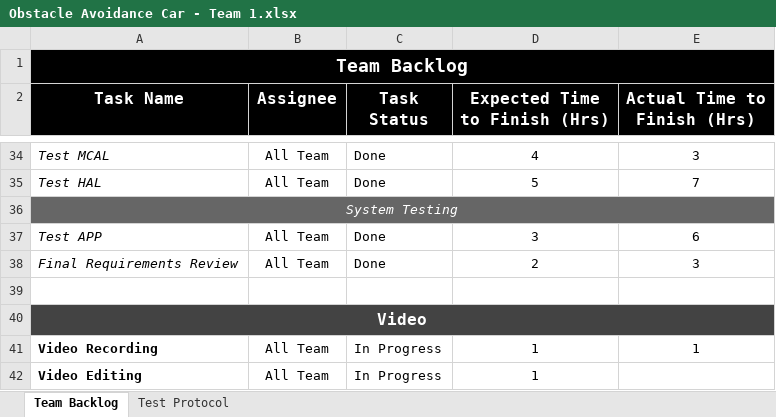
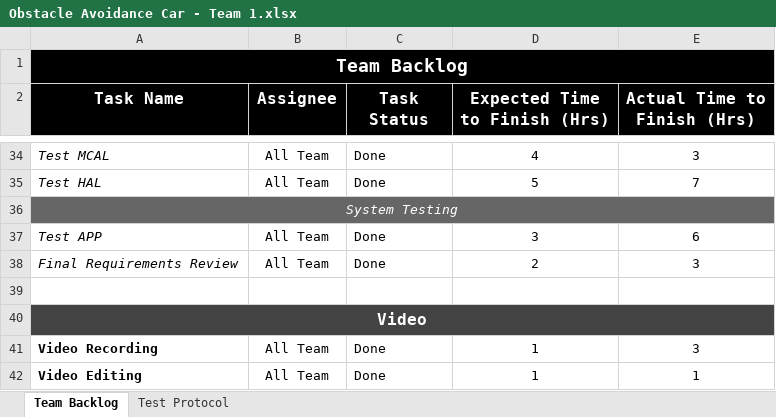
Before and after one commit to HossamElwahsh/ObstacleAvoidanceCar-Project-Atmega32-Sprints, an Excel workbook: Documents/Obstacle Avoidance Car - Team 1.xlsx, sheet Team Backlog, drawn as a sheet; only a part is shown, gaps mark what is left out; values as stored, in another font and other column widths than the file's, no borders; charts and pictures not drawn; the diff names each change by its address in the sheet, - before the commit and + after, or states it on an @@ line.

Commit message:
tweak (backlog): updated to last version

```diff
--- a/Documents/Obstacle Avoidance Car - Team 1.xlsx (sheet Team Backlog)
+++ b/Documents/Obstacle Avoidance Car - Team 1.xlsx (sheet Team Backlog)
-C41:C42 (Task Status): In Progress
+C41:C42 (Task Status): Done
-E41 (Actual Time to Finish (Hrs)): 1
+E41 (Actual Time to Finish (Hrs)): 3
-E42 (Actual Time to Finish (Hrs)): (empty)
+E42 (Actual Time to Finish (Hrs)): 1
```
Also changed, not shown: charts or pictures.
